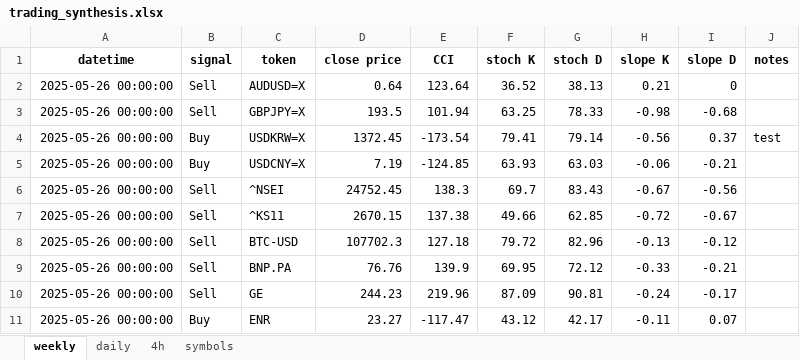
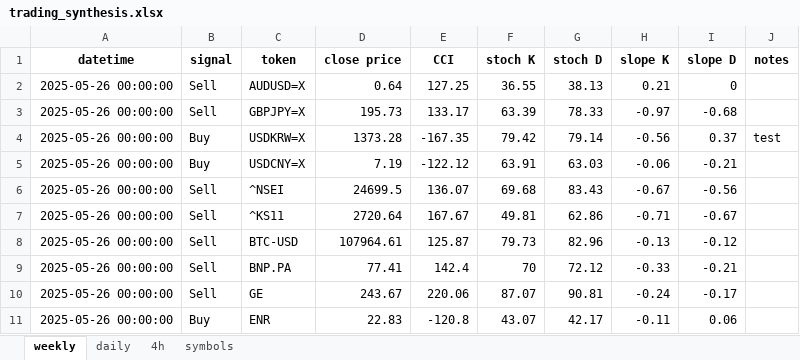
Before and after one commit to tomfahndrich/Roger_trading_syst, an Excel workbook: trading_synthesis.xlsx, sheet weekly, drawn as a sheet; only a part is shown; values as stored, in another font and other column widths than the file's, no borders; the diff covers the shown part only; the diff names each change by its address in the sheet, - before the commit and + after, or states it on an @@ line.

```diff
--- a/trading_synthesis.xlsx (sheet weekly)
+++ b/trading_synthesis.xlsx (sheet weekly)
-E2 (CCI): 123.64
+E2 (CCI): 127.25
-F2 (stoch K): 36.52
+F2 (stoch K): 36.55
-D3 (close price): 193.5
+D3 (close price): 195.73
-E3 (CCI): 101.94
+E3 (CCI): 133.17
-F3 (stoch K): 63.25
+F3 (stoch K): 63.39
-H3 (slope K): -0.98
+H3 (slope K): -0.97
-D4 (close price): 1372.45
+D4 (close price): 1373.28
-E4 (CCI): -173.54
+E4 (CCI): -167.35
-F4 (stoch K): 79.41
+F4 (stoch K): 79.42
-E5 (CCI): -124.85
+E5 (CCI): -122.12
-F5 (stoch K): 63.93
+F5 (stoch K): 63.91
-D6 (close price): 24752.45
+D6 (close price): 24699.5
-E6 (CCI): 138.3
+E6 (CCI): 136.07
-F6 (stoch K): 69.7
+F6 (stoch K): 69.68
-D7 (close price): 2670.15
+D7 (close price): 2720.64
-E7 (CCI): 137.38
+E7 (CCI): 167.67
-F7 (stoch K): 49.66
+F7 (stoch K): 49.81
-G7 (stoch D): 62.85
+G7 (stoch D): 62.86
-H7 (slope K): -0.72
+H7 (slope K): -0.71
-D8 (close price): 107702.3
+D8 (close price): 107964.61
-E8 (CCI): 127.18
+E8 (CCI): 125.87
-F8 (stoch K): 79.72
+F8 (stoch K): 79.73
-D9 (close price): 76.76
+D9 (close price): 77.41
-E9 (CCI): 139.9
+E9 (CCI): 142.4
-F9 (stoch K): 69.95
+F9 (stoch K): 70
-D10 (close price): 244.23
+D10 (close price): 243.67
-E10 (CCI): 219.96
+E10 (CCI): 220.06
-F10 (stoch K): 87.09
+F10 (stoch K): 87.07
-D11 (close price): 23.27
+D11 (close price): 22.83
-E11 (CCI): -117.47
+E11 (CCI): -120.8
-F11 (stoch K): 43.12
+F11 (stoch K): 43.07
-I11 (slope D): 0.07
+I11 (slope D): 0.06
```
Also changed, not shown: 2 added rows, 1 removed row and 9 edited cells elsewhere in this sheet, sheet 4h, sheet daily, 2 other files.
